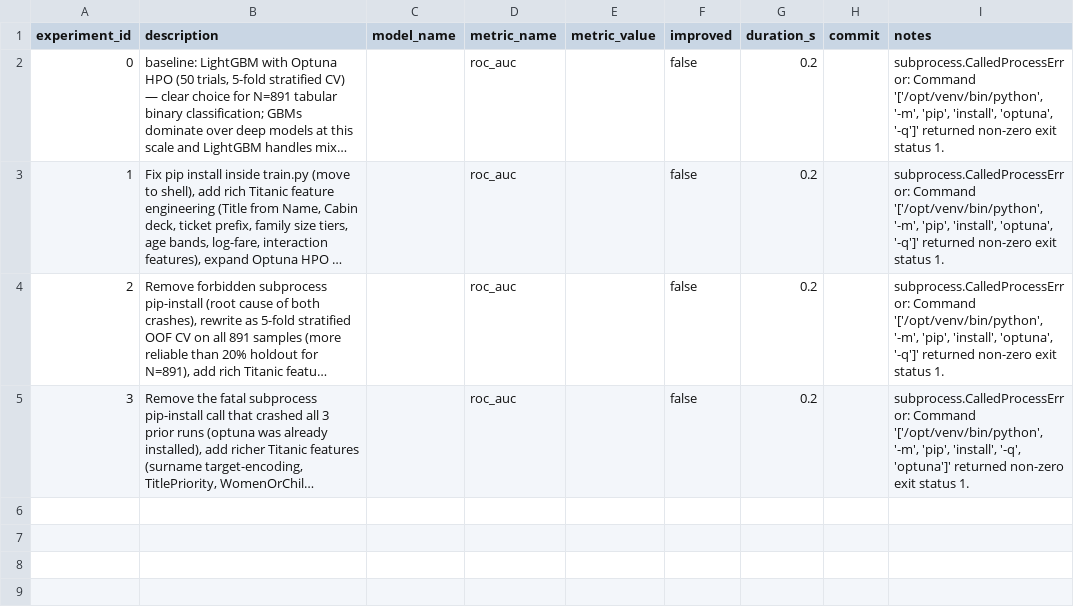
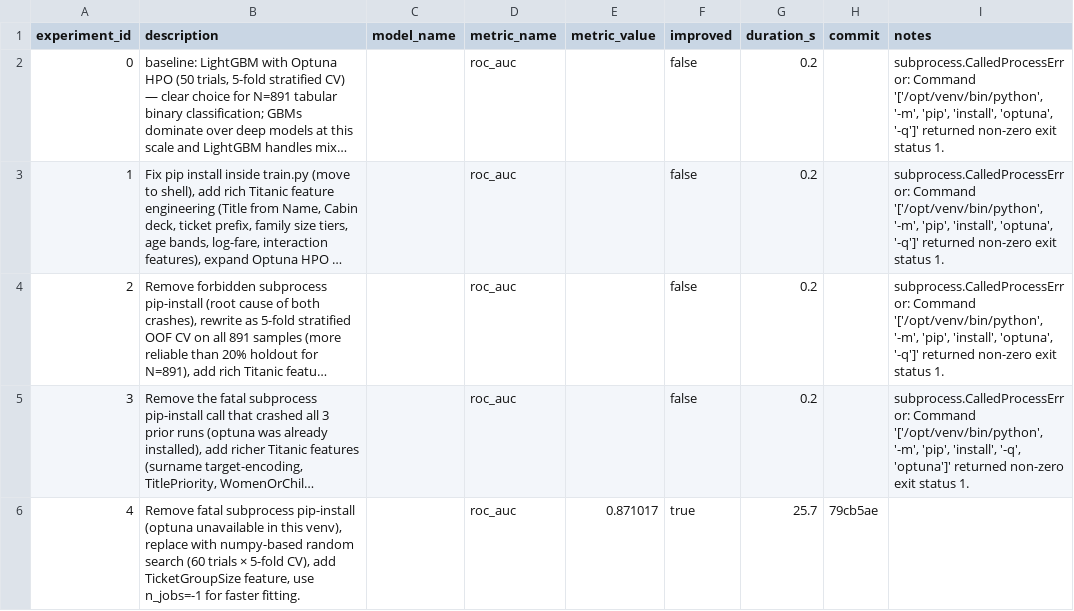
Before and after one commit to unionai-oss/autoresearch-experiments, a CSV file: titanic-lgbm-binary-20260731-1341/progress.csv, drawn as a sheet; long unchanged cells end in …; the diff names each change by its address in the sheet, - before the commit and + after, or states it on an @@ line.

```diff
--- a/titanic-lgbm-binary-20260731-1341/progress.csv
+++ b/titanic-lgbm-binary-20260731-1341/progress.csv
+row 6: 4 | Remove fatal subprocess pip-install (optuna unavailable in this venv), replace with numpy-based random search (60 trials × 5-fold CV), add TicketGroupSize feature, use n_jobs=-1 for faster fitting. |  | roc_auc | 0.871017 | true | 25.7 | 79cb5ae
```
Also changed, not shown: 2 other files.
